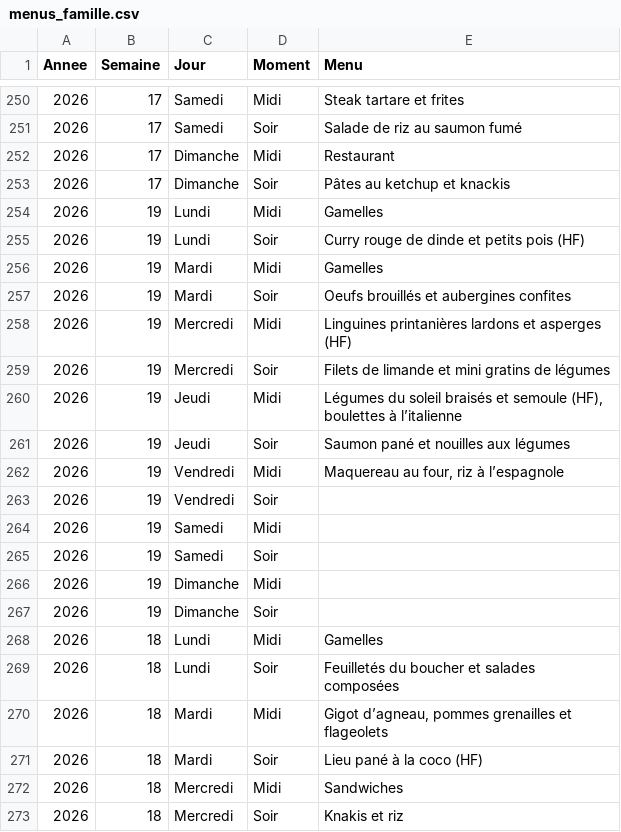
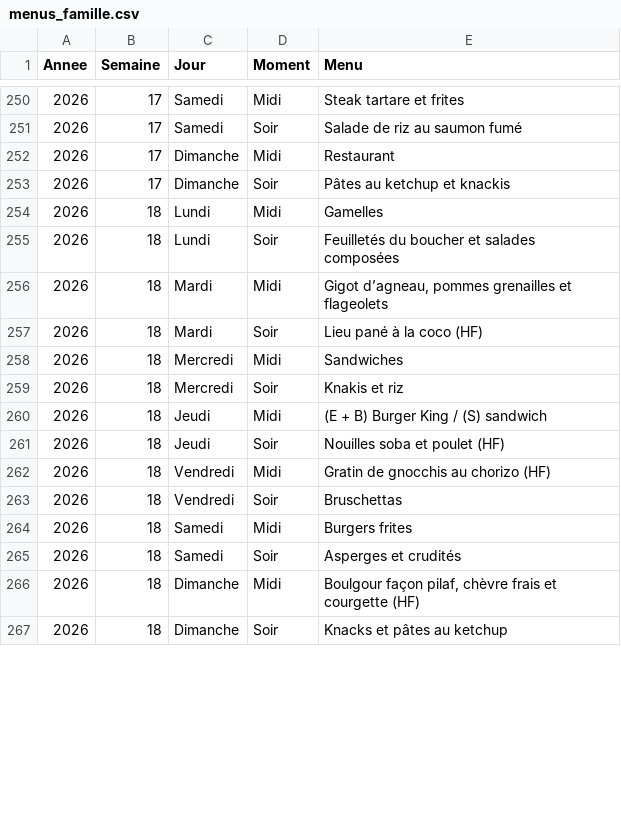
Before and after one commit to stephane0254-png/menus, a CSV file: menus_famille.csv, drawn as a sheet; only a part is shown, gaps mark what is left out; the shorter side is filled out with more unchanged rows; the diff covers the shown part only.

```diff
--- a/menus_famille.csv
+++ b/menus_famille.csv
@@ -253,16 +253,2 @@ Annee,Semaine,Jour,Moment,Menu
 2026,17,Dimanche,Soir,Pâtes au ketchup et knackis
-2026,19,Lundi,Midi,Gamelles
-2026,19,Lundi,Soir,Curry rouge de dinde et petits pois (HF)
-2026,19,Mardi,Midi,Gamelles
-2026,19,Mardi,Soir,Oeufs brouillés et aubergines confites
-2026,19,Mercredi,Midi,Linguines printanières lardons et asperges (HF)
-2026,19,Mercredi,Soir,Filets de limande et mini gratins de légumes
-2026,19,Jeudi,Midi,"Légumes du soleil braisés et semoule (HF), boulettes à l’italienne"
-2026,19,Jeudi,Soir,Saumon pané et nouilles aux légumes
-2026,19,Vendredi,Midi,"Maquereau au four, riz à l’espagnole"
-2026,19,Vendredi,Soir,
-2026,19,Samedi,Midi,
-2026,19,Samedi,Soir,
-2026,19,Dimanche,Midi,
-2026,19,Dimanche,Soir,
 2026,18,Lundi,Midi,Gamelles
```
Also changed, not shown: 8 added rows elsewhere in this file.
